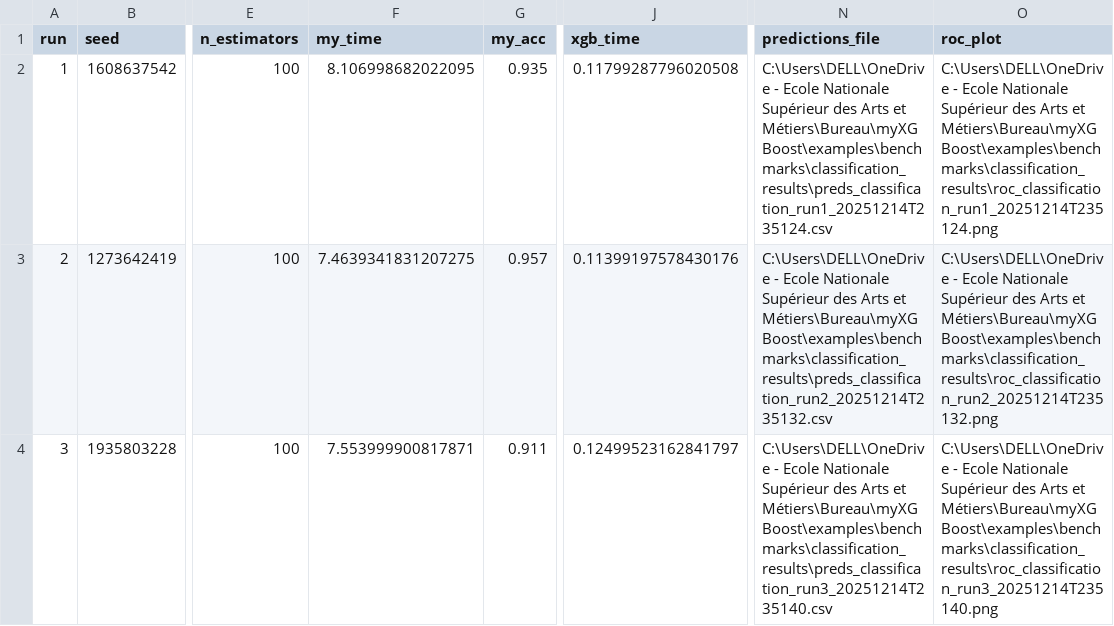
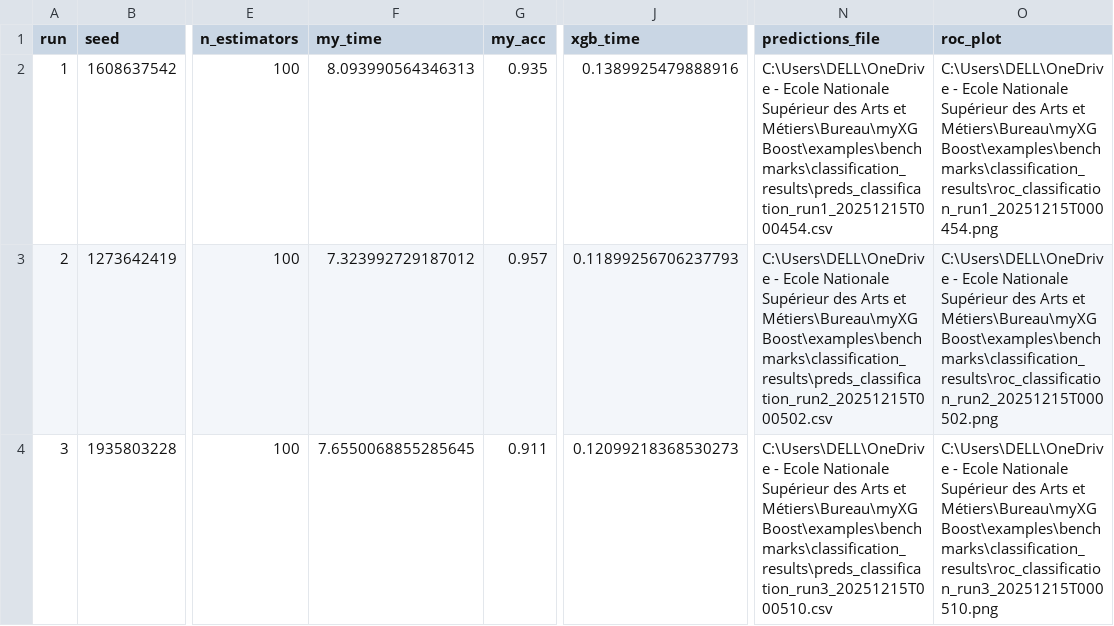
Before and after one commit to Amine-te/myXGBoost, a CSV file: examples/benchmarks/classification_results/classification_runs.csv, drawn as a sheet; only a part is shown, gaps mark what is left out; the diff names each change by its address in the sheet, - before the commit and + after, or states it on an @@ line.

```diff
--- a/examples/benchmarks/classification_results/classification_runs.csv
+++ b/examples/benchmarks/classification_results/classification_runs.csv
-F2 (my_time): 8.106998682022095
+F2 (my_time): 8.093990564346313
-J2 (xgb_time): 0.11799287796020508
+J2 (xgb_time): 0.1389925479888916
-N2 (predictions_file): …Arts et Métiers\Bureau\myXGBoost\examples\benchmarks\classification_results\preds_classification_run1_20251214T235124.csv
+N2 (predictions_file): …Arts et Métiers\Bureau\myXGBoost\examples\benchmarks\classification_results\preds_classification_run1_20251215T000454.csv
-O2 (roc_plot): …Arts et Métiers\Bureau\myXGBoost\examples\benchmarks\classification_results\roc_classification_run1_20251214T235124.png
+O2 (roc_plot): …Arts et Métiers\Bureau\myXGBoost\examples\benchmarks\classification_results\roc_classification_run1_20251215T000454.png
-F3 (my_time): 7.4639341831207275
+F3 (my_time): 7.323992729187012
-J3 (xgb_time): 0.11399197578430176
+J3 (xgb_time): 0.11899256706237793
-N3 (predictions_file): …Arts et Métiers\Bureau\myXGBoost\examples\benchmarks\classification_results\preds_classification_run2_20251214T235132.csv
+N3 (predictions_file): …Arts et Métiers\Bureau\myXGBoost\examples\benchmarks\classification_results\preds_classification_run2_20251215T000502.csv
-O3 (roc_plot): …Arts et Métiers\Bureau\myXGBoost\examples\benchmarks\classification_results\roc_classification_run2_20251214T235132.png
+O3 (roc_plot): …Arts et Métiers\Bureau\myXGBoost\examples\benchmarks\classification_results\roc_classification_run2_20251215T000502.png
-F4 (my_time): 7.553999900817871
+F4 (my_time): 7.6550068855285645
-J4 (xgb_time): 0.12499523162841797
+J4 (xgb_time): 0.12099218368530273
-N4 (predictions_file): …Arts et Métiers\Bureau\myXGBoost\examples\benchmarks\classification_results\preds_classification_run3_20251214T235140.csv
+N4 (predictions_file): …Arts et Métiers\Bureau\myXGBoost\examples\benchmarks\classification_results\preds_classification_run3_20251215T000510.csv
-O4 (roc_plot): …Arts et Métiers\Bureau\myXGBoost\examples\benchmarks\classification_results\roc_classification_run3_20251214T235140.png
+O4 (roc_plot): …Arts et Métiers\Bureau\myXGBoost\examples\benchmarks\classification_results\roc_classification_run3_20251215T000510.png
```
Also changed, not shown: examples/benchmarks/classification_results/classification_summary_stats.csv, examples/benchmarks/multiclass_results/multiclass_runs.csv, 28 other files.
